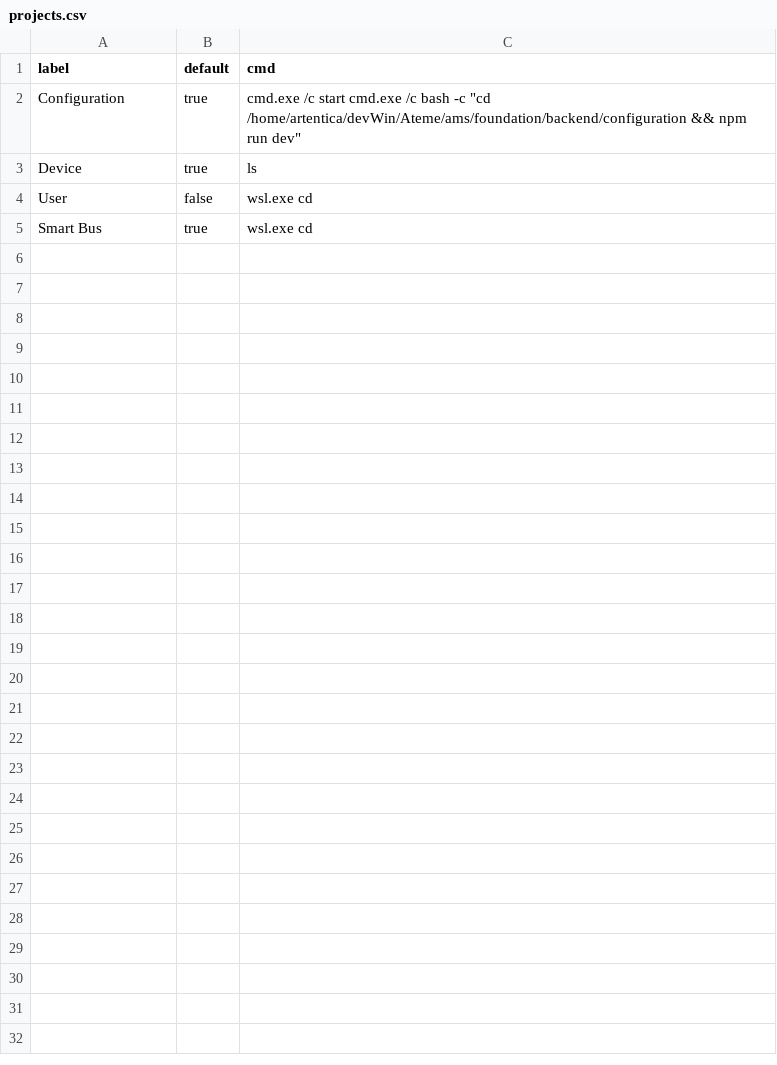
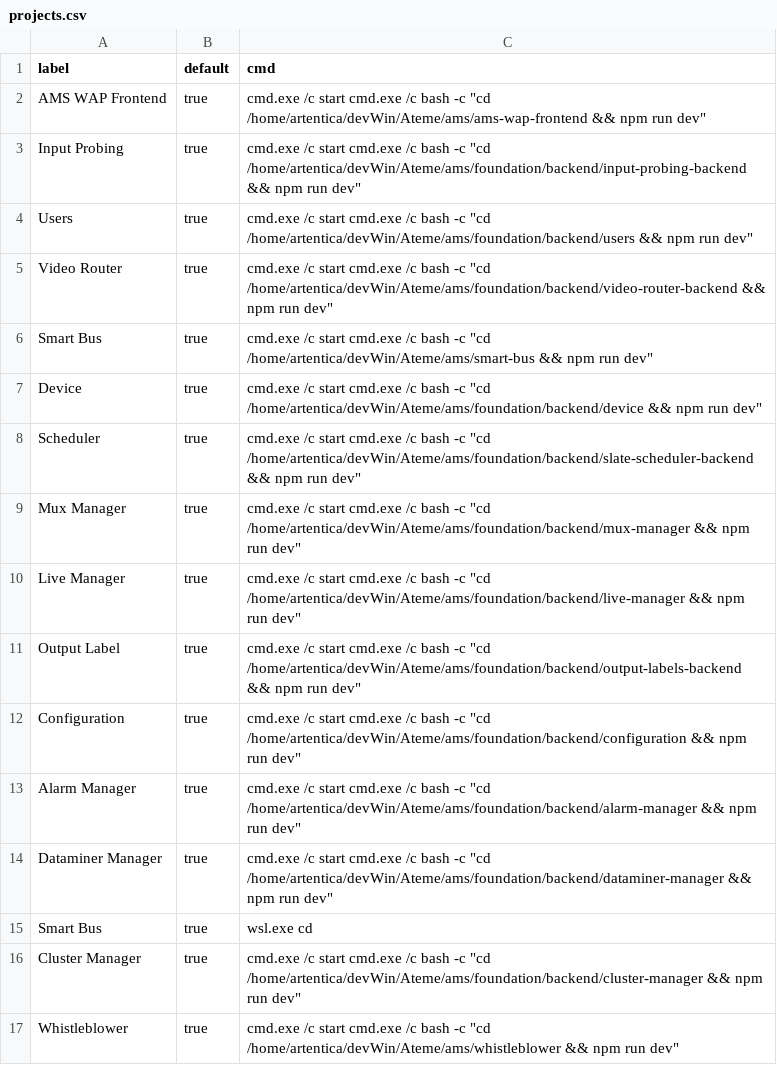
Before and after one commit to artentica/startProjects, a CSV file: projects.csv, drawn as a sheet.

Commit message:
chore: add link to file to exec

```diff
--- a/projects.csv
+++ b/projects.csv
@@ -1,5 +1,17 @@
 label,default,cmd
+AMS WAP Frontend,true,cmd.exe /c start cmd.exe /c bash -c "cd /home/artentica/devWin/Ateme/ams/ams-wap-frontend && npm run dev"
+Input Probing,true,cmd.exe /c start cmd.exe /c bash -c "cd /home/artentica/devWin/Ateme/ams/foundation/backend/input-probing-backend && npm run dev"
+Users,true,cmd.exe /c start cmd.exe /c bash -c "cd /home/artentica/devWin/Ateme/ams/foundation/backend/users && npm run dev"
+Video Router,true,cmd.exe /c start cmd.exe /c bash -c "cd /home/artentica/devWin/Ateme/ams/foundation/backend/video-router-backend && npm run dev"
+Smart Bus,true,cmd.exe /c start cmd.exe /c bash -c "cd /home/artentica/devWin/Ateme/ams/smart-bus && npm run dev"
+Device,true,cmd.exe /c start cmd.exe /c bash -c "cd /home/artentica/devWin/Ateme/ams/foundation/backend/device && npm run dev"
+Scheduler,true,cmd.exe /c start cmd.exe /c bash -c "cd /home/artentica/devWin/Ateme/ams/foundation/backend/slate-scheduler-backend && npm run dev"
+Mux Manager,true,cmd.exe /c start cmd.exe /c bash -c "cd /home/artentica/devWin/Ateme/ams/foundation/backend/mux-manager && npm run dev"
+Live Manager,true,cmd.exe /c start cmd.exe /c bash -c "cd /home/artentica/devWin/Ateme/ams/foundation/backend/live-manager && npm run dev"
+Output Label,true,cmd.exe /c start cmd.exe /c bash -c "cd /home/artentica/devWin/Ateme/ams/foundation/backend/output-labels-backend && npm run dev"
 Configuration,true,cmd.exe /c start cmd.exe /c bash -c "cd /home/artentica/devWin/Ateme/ams/foundation/backend/configuration && npm run dev"
-Device,true,ls
-User,false,wsl.exe cd
+Alarm Manager,true,cmd.exe /c start cmd.exe /c bash -c "cd /home/artentica/devWin/Ateme/ams/foundation/backend/alarm-manager && npm run dev"
+Dataminer Manager,true,cmd.exe /c start cmd.exe /c bash -c "cd /home/artentica/devWin/Ateme/ams/foundation/backend/dataminer-manager && npm run dev"
 Smart Bus,true,wsl.exe cd
+Cluster Manager,true,cmd.exe /c start cmd.exe /c bash -c "cd /home/artentica/devWin/Ateme/ams/foundation/backend/cluster-manager && npm run dev"
+Whistleblower,true,cmd.exe /c start cmd.exe /c bash -c "cd /home/artentica/devWin/Ateme/ams/whistleblower && npm run dev"
```
